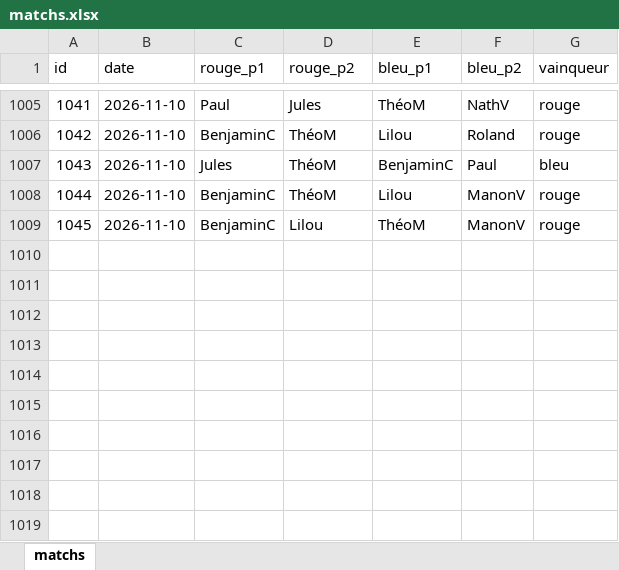
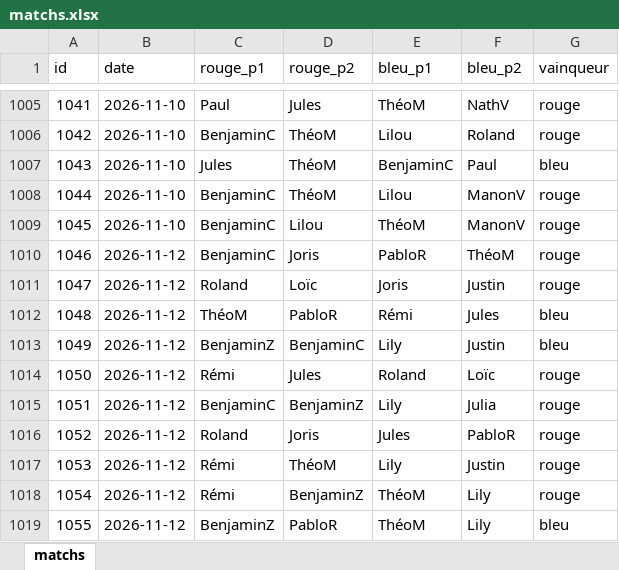
Before and after one commit to CBGP-activities/Foosball, an Excel workbook: data/matchs.xlsx, sheet matchs, drawn as a sheet; only a part is shown, gaps mark what is left out; values as stored, in another font and other column widths than the file's, no borders; the diff names each change by its address in the sheet, - before the commit and + after, or states it on an @@ line.

```diff
--- a/data/matchs.xlsx (sheet matchs)
+++ b/data/matchs.xlsx (sheet matchs)
+row 1010: 1046 | 2026-11-12 | BenjaminC | Joris | PabloR | ThéoM | rouge
+row 1011: 1047 | 2026-11-12 | Roland | Loïc | Joris | Justin | rouge
+row 1012: 1048 | 2026-11-12 | ThéoM | PabloR | Rémi | Jules | bleu
+row 1013: 1049 | 2026-11-12 | BenjaminZ | BenjaminC | Lily | Justin | bleu
+row 1014: 1050 | 2026-11-12 | Rémi | Jules | Roland | Loïc | rouge
+row 1015: 1051 | 2026-11-12 | BenjaminC | BenjaminZ | Lily | Julia | rouge
+row 1016: 1052 | 2026-11-12 | Roland | Joris | Jules | PabloR | rouge
+row 1017: 1053 | 2026-11-12 | Rémi | ThéoM | Lily | Justin | rouge
+row 1018: 1054 | 2026-11-12 | Rémi | BenjaminZ | ThéoM | Lily | rouge
+row 1019: 1055 | 2026-11-12 | BenjaminZ | PabloR | ThéoM | Lily | bleu
```
Also changed, not shown: 14 other files.
